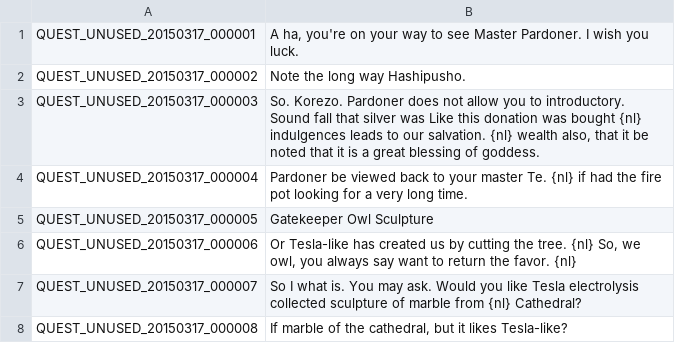
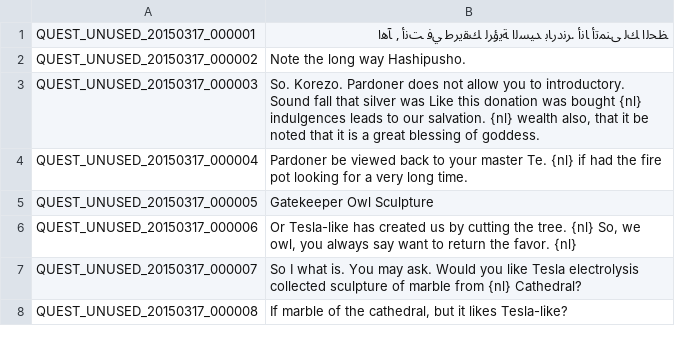
Before and after one commit to tersnetwork/TreeofSaviorAR, a TSV file: QUEST_UNUSED.tsv, drawn as a sheet; only a part is shown.

Commit message:
Update QUEST_UNUSED.tsv

```diff
--- a/QUEST_UNUSED.tsv
+++ b/QUEST_UNUSED.tsv
@@ -1,2 +1,2 @@
-QUEST_UNUSED_20150317_000001	A ha, you're on your way to see Master Pardoner. I wish you luck.
+QUEST_UNUSED_20150317_000001	ﻆﺤﻟﺍ ﻚﻟ ﻰﻨﻤﺗﺃ ﺎﻧﺃ .ﺮﻧﺩﺭﺎﺑ ﺪﻴﺴﻟﺍ ﺔﻳﺅﺮﻟ ﻚﻘﻳﺮﻃ ﻲﻓ ﺖﻧﺃ , ﺂﻫﺍ
 QUEST_UNUSED_20150317_000002	Note the long way Hashipusho.
```
